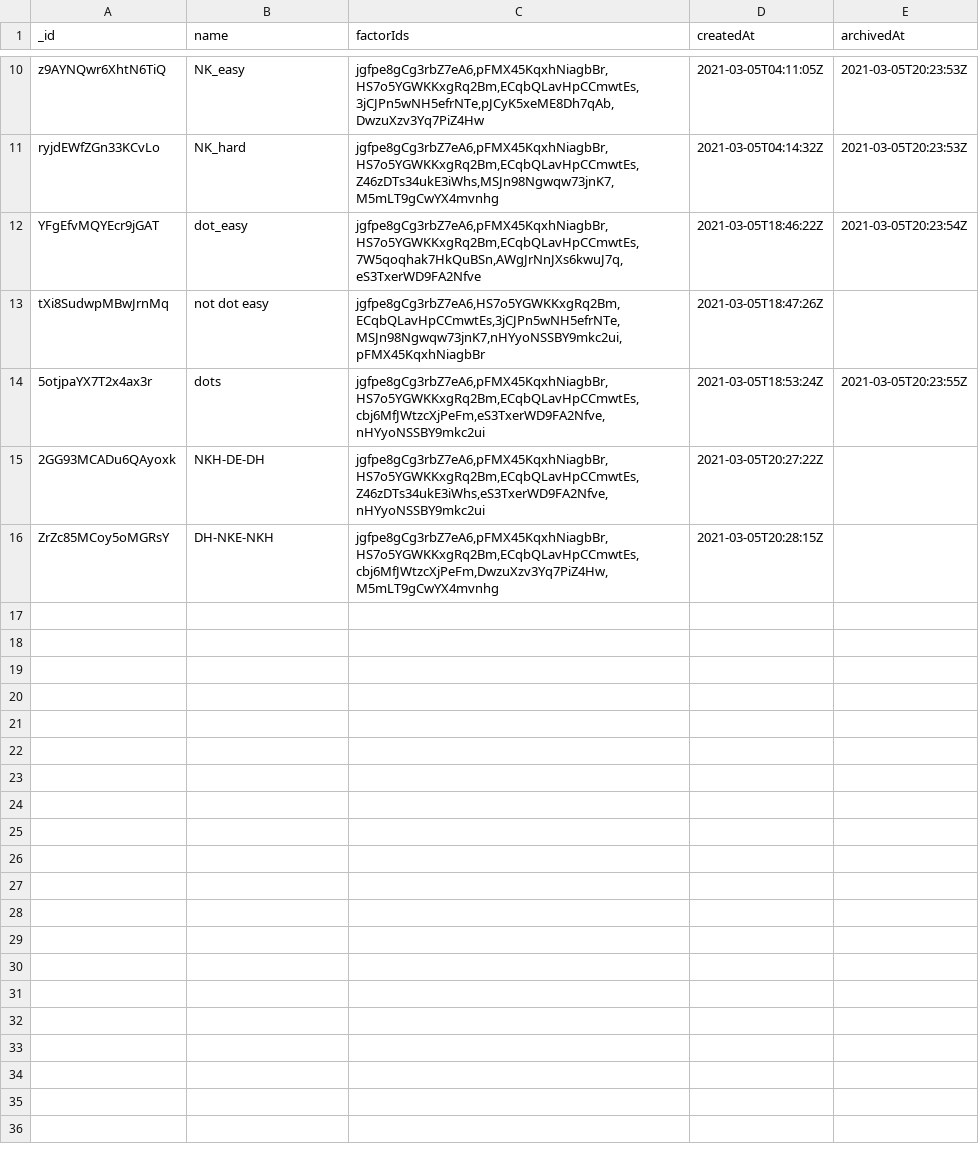
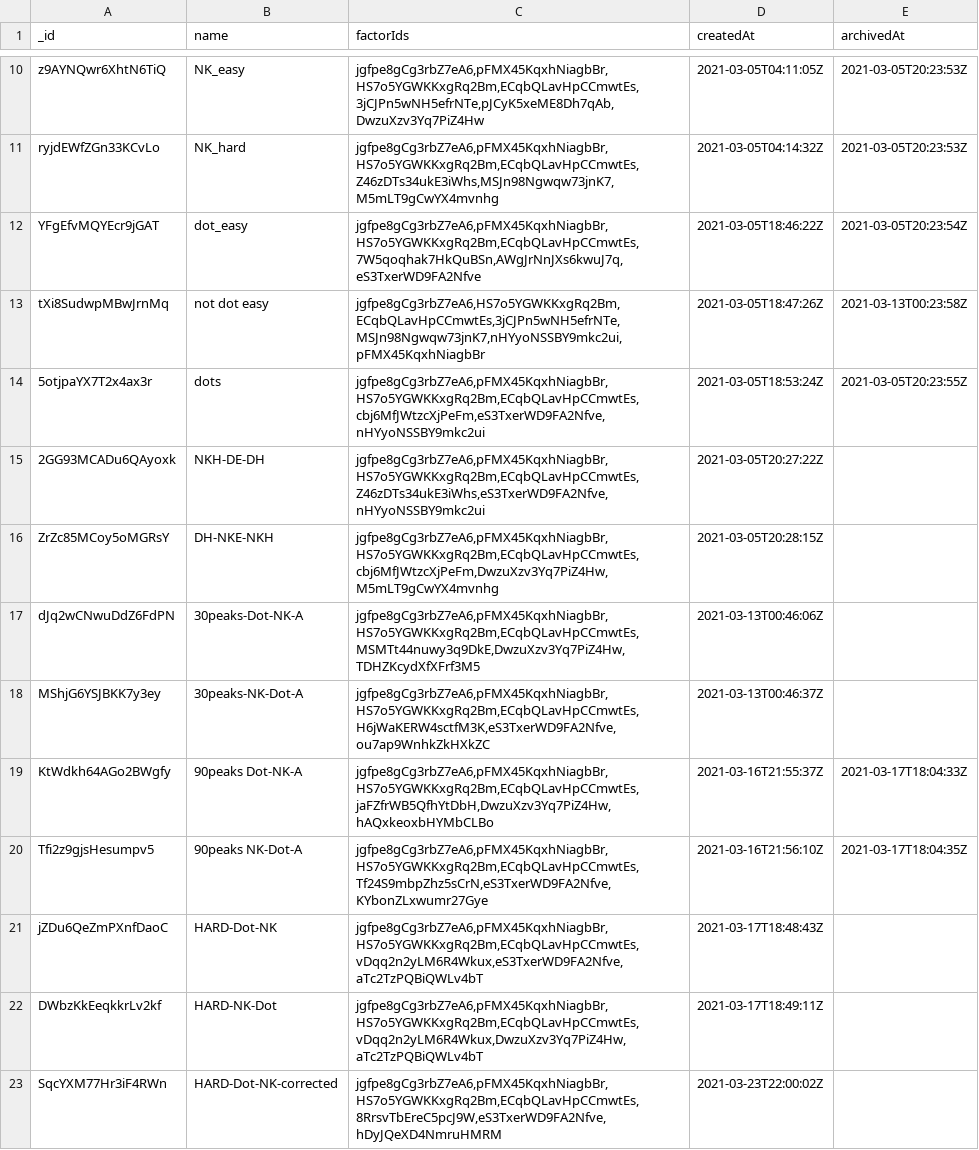
Before and after one commit to atwel/landscapes, a CSV file: Participant_Analysis/treatments.csv, drawn as a sheet; only a part is shown, gaps mark what is left out.

```diff
--- a/Participant_Analysis/treatments.csv
+++ b/Participant_Analysis/treatments.csv
@@ -12,3 +12,3 @@ ryjdEWfZGn33KCvLo,NK_hard,"jgfpe8gCg3rbZ7eA6,pFMX45KqxhNiagbBr,HS7o5YGWKKxgRq2Bm
 YFgEfvMQYEcr9jGAT,dot_easy,"jgfpe8gCg3rbZ7eA6,pFMX45KqxhNiagbBr,HS7o5YGWKKxgRq2Bm,ECqbQLavHpCCmwtEs,7W5qoqhak7HkQuBSn,AWgJrNnJXs6kwuJ7q,eS3TxerWD9FA2Nfve",2021-03-05T18:46:22Z,2021-03-05T20:23:54Z
-tXi8SudwpMBwJrnMq,not dot easy,"jgfpe8gCg3rbZ7eA6,HS7o5YGWKKxgRq2Bm,ECqbQLavHpCCmwtEs,3jCJPn5wNH5efrNTe,MSJn98Ngwqw73jnK7,nHYyoNSSBY9mkc2ui,pFMX45KqxhNiagbBr",2021-03-05T18:47:26Z,
+tXi8SudwpMBwJrnMq,not dot easy,"jgfpe8gCg3rbZ7eA6,HS7o5YGWKKxgRq2Bm,ECqbQLavHpCCmwtEs,3jCJPn5wNH5efrNTe,MSJn98Ngwqw73jnK7,nHYyoNSSBY9mkc2ui,pFMX45KqxhNiagbBr",2021-03-05T18:47:26Z,2021-03-13T00:23:58Z
 5otjpaYX7T2x4ax3r,dots,"jgfpe8gCg3rbZ7eA6,pFMX45KqxhNiagbBr,HS7o5YGWKKxgRq2Bm,ECqbQLavHpCCmwtEs,cbj6MfJWtzcXjPeFm,eS3TxerWD9FA2Nfve,nHYyoNSSBY9mkc2ui",2021-03-05T18:53:24Z,2021-03-05T20:23:55Z
@@ -16 +16,8 @@ tXi8SudwpMBwJrnMq,not dot easy,"jgfpe8gCg3rbZ7eA6,HS7o5YGWKKxgRq2Bm,ECqbQLavHpCC
 ZrZc85MCoy5oMGRsY,DH-NKE-NKH,"jgfpe8gCg3rbZ7eA6,pFMX45KqxhNiagbBr,HS7o5YGWKKxgRq2Bm,ECqbQLavHpCCmwtEs,cbj6MfJWtzcXjPeFm,DwzuXzv3Yq7PiZ4Hw,M5mLT9gCwYX4mvnhg",2021-03-05T20:28:15Z,
+dJq2wCNwuDdZ6FdPN,30peaks-Dot-NK-A,"jgfpe8gCg3rbZ7eA6,pFMX45KqxhNiagbBr,HS7o5YGWKKxgRq2Bm,ECqbQLavHpCCmwtEs,MSMTt44nuwy3q9DkE,DwzuXzv3Yq7PiZ4Hw,TDHZKcydXfXFrf3M5",2021-03-13T00:46:06Z,
+MShjG6YSJBKK7y3ey,30peaks-NK-Dot-A,"jgfpe8gCg3rbZ7eA6,pFMX45KqxhNiagbBr,HS7o5YGWKKxgRq2Bm,ECqbQLavHpCCmwtEs,H6jWaKERW4sctfM3K,eS3TxerWD9FA2Nfve,ou7ap9WnhkZkHXkZC",2021-03-13T00:46:37Z,
+KtWdkh64AGo2BWgfy,90peaks Dot-NK-A,"jgfpe8gCg3rbZ7eA6,pFMX45KqxhNiagbBr,HS7o5YGWKKxgRq2Bm,ECqbQLavHpCCmwtEs,jaFZfrWB5QfhYtDbH,DwzuXzv3Yq7PiZ4Hw,hAQxkeoxbHYMbCLBo",2021-03-16T21:55:37Z,2021-03-17T18:04:33Z
+Tfi2z9gjsHesumpv5,90peaks NK-Dot-A,"jgfpe8gCg3rbZ7eA6,pFMX45KqxhNiagbBr,HS7o5YGWKKxgRq2Bm,ECqbQLavHpCCmwtEs,Tf24S9mbpZhz5sCrN,eS3TxerWD9FA2Nfve,KYbonZLxwumr27Gye",2021-03-16T21:56:10Z,2021-03-17T18:04:35Z
+jZDu6QeZmPXnfDaoC,HARD-Dot-NK,"jgfpe8gCg3rbZ7eA6,pFMX45KqxhNiagbBr,HS7o5YGWKKxgRq2Bm,ECqbQLavHpCCmwtEs,vDqq2n2yLM6R4Wkux,eS3TxerWD9FA2Nfve,aTc2TzPQBiQWLv4bT",2021-03-17T18:48:43Z,
+DWbzKkEeqkkrLv2kf,HARD-NK-Dot,"jgfpe8gCg3rbZ7eA6,pFMX45KqxhNiagbBr,HS7o5YGWKKxgRq2Bm,ECqbQLavHpCCmwtEs,vDqq2n2yLM6R4Wkux,DwzuXzv3Yq7PiZ4Hw,aTc2TzPQBiQWLv4bT",2021-03-17T18:49:11Z,
+SqcYXM77Hr3iF4RWn,HARD-Dot-NK-corrected,"jgfpe8gCg3rbZ7eA6,pFMX45KqxhNiagbBr,HS7o5YGWKKxgRq2Bm,ECqbQLavHpCCmwtEs,8RrsvTbEreC5pcJ9W,eS3TxerWD9FA2Nfve,hDyJQeXD4NmruHMRM",2021-03-23T22:00:02Z,
```
Also changed, not shown: Participant_Analysis/Pilot_Data/batches.csv, Participant_Analysis/Pilot_Data/games.csv, 28 other files.
